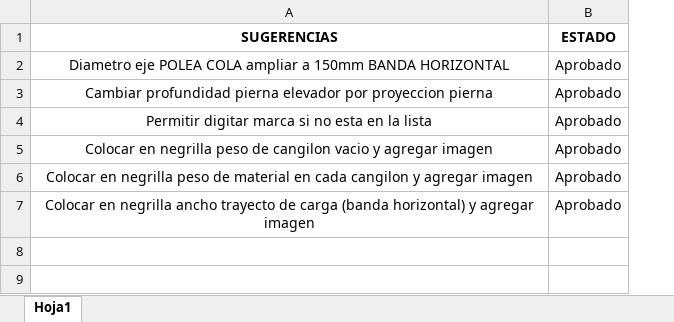
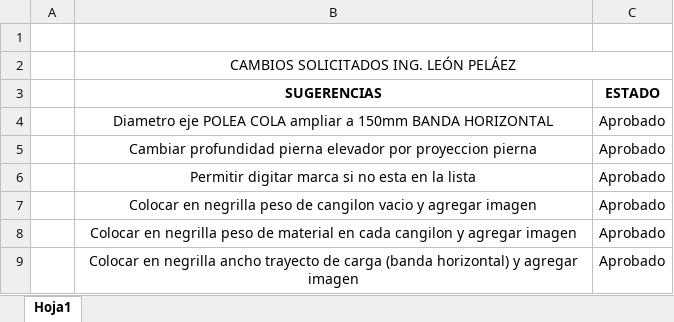
Before and after one commit to DanielRojasC/AppIcobandas, an Excel workbook: Docs/Sugerencias pendientes León Peláez.xlsx, sheet Hoja1, drawn as a sheet; values as stored, in another font and other column widths than the file's, no borders; addresses are those after the commit; the diff names each change by its address in the sheet, - before the commit and + after, or states it on an @@ line.

```diff
--- a/Docs/Sugerencias pendientes León Peláez.xlsx (sheet Hoja1)
+++ b/Docs/Sugerencias pendientes León Peláez.xlsx (sheet Hoja1)
+column A, empty
+row 1: (empty)
+row 2:  | CAMBIOS SOLICITADOS ING. LEÓN PELÁEZ
```
Also changed, not shown: 1 other file.
